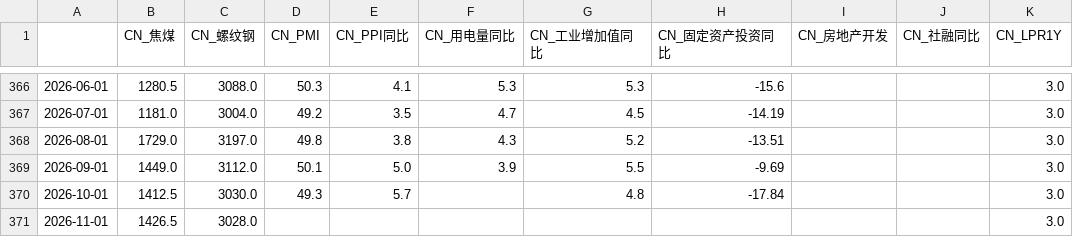
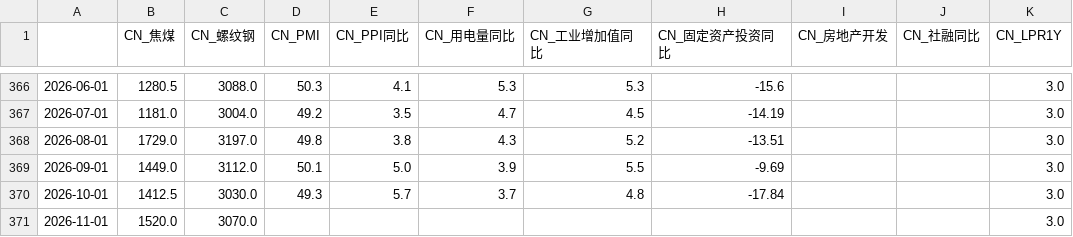
Before and after one commit to a9f7/xueqiuyaoshen, a CSV file: data/cn_macro_raw.csv, drawn as a sheet; only a part is shown, gaps mark what is left out; the diff names each change by its address in the sheet, - before the commit and + after, or states it on an @@ line.

```diff
--- a/data/cn_macro_raw.csv
+++ b/data/cn_macro_raw.csv
-F370 (CN_用电量同比): (empty)
+F370 (CN_用电量同比): 3.7
-B371 (CN_焦煤): 1426.5
+B371 (CN_焦煤): 1520.0
-C371 (CN_螺纹钢): 3028.0
+C371 (CN_螺纹钢): 3070.0
```
Also changed, not shown: data/cn_macro_factors.csv, 1 other file.
